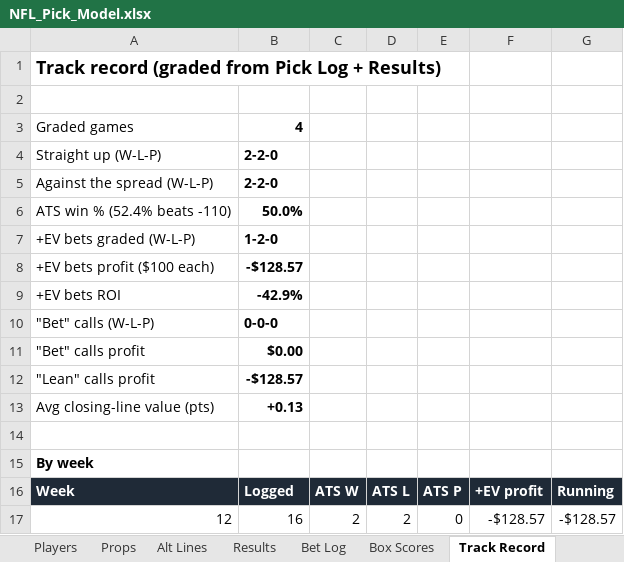
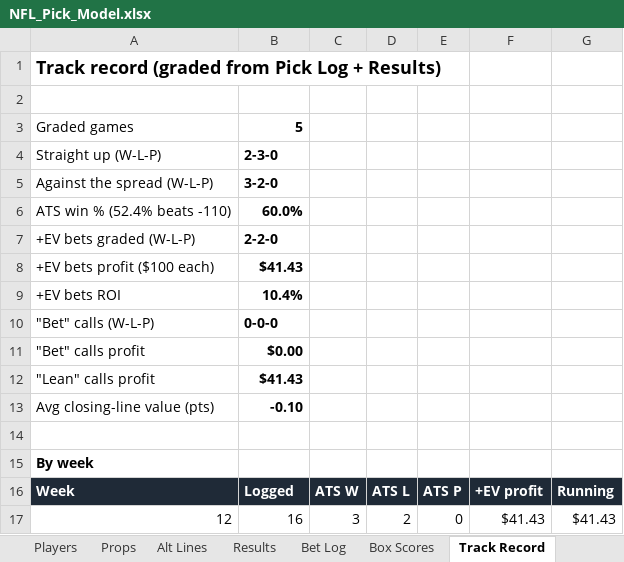
Before and after one commit to eloeser-1147/EV-Betting-Model, an Excel workbook: NFL_Pick_Model.xlsx, sheet Track Record, drawn as a sheet; values as stored, in another font and other column widths than the file's, no borders; the diff names each change by its address in the sheet, - before the commit and + after, or states it on an @@ line.

```diff
--- a/NFL_Pick_Model.xlsx (sheet Track Record)
+++ b/NFL_Pick_Model.xlsx (sheet Track Record)
-B3: 4
+B3: 5
-B4: 2-2-0
+B4: 2-3-0
-B5: 2-2-0
+B5: 3-2-0
-B6: 50.0%
+B6: 60.0%
-B7: 1-2-0
+B7: 2-2-0
-B8: -$128.57
+B8: $41.43
-B9: -42.9%
+B9: 10.4%
-B12: -$128.57
+B12: $41.43
-B13: +0.13
+B13: -0.10
-C17: 2
+C17: 3
-F17: -$128.57
+F17: $41.43
-G17: -$128.57
+G17: $41.43
```
Also changed, not shown: sheet Bet Log, sheet Pick Log, sheet Results.
